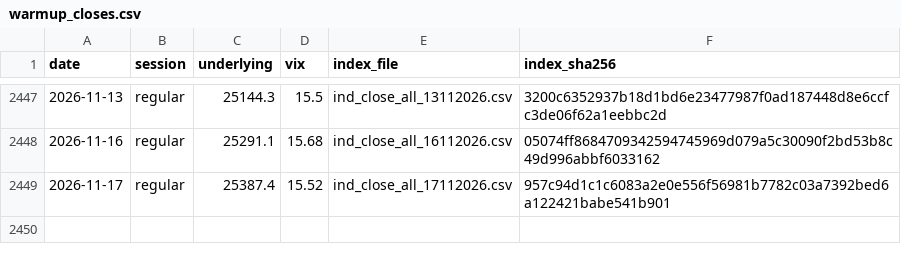
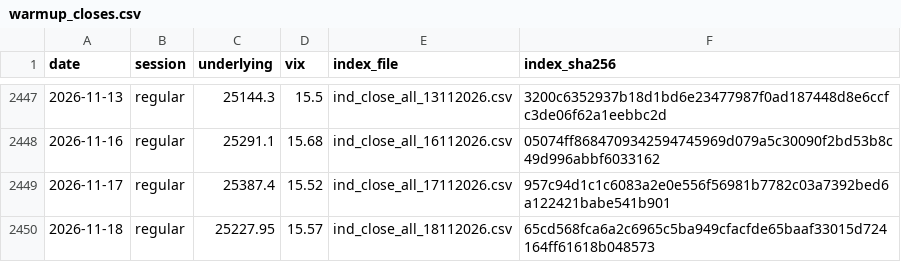
Before and after one commit to exepex/omenix-ingestion, a CSV file: research/data/nifty-panel/warmup_closes.csv, drawn as a sheet; only a part is shown, gaps mark what is left out.

```diff
--- a/research/data/nifty-panel/warmup_closes.csv
+++ b/research/data/nifty-panel/warmup_closes.csv
@@ -2449 +2449,2 @@ date,session,underlying,vix,index_file,index_sha256
 2026-11-17,regular,25387.4,15.52,ind_close_all_17112026.csv,957c94d1c1c6083a2e0e556f56981b7782c03a7392bed6a122421babe541b901
+2026-11-18,regular,25227.95,15.57,ind_close_all_18112026.csv,65cd568fca6a2c6965c5ba949cfacfde65baaf33015d724164ff61618b048573
```
